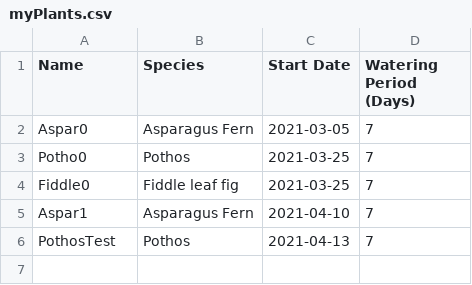
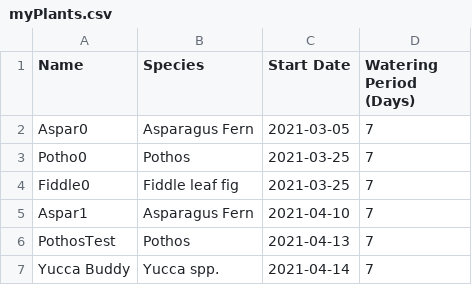
Before and after one commit to CSE237SP2021/project-plantcare, a CSV file: src/main/trackPlants/myPlants.csv, drawn as a sheet.

```diff
--- a/src/main/trackPlants/myPlants.csv
+++ b/src/main/trackPlants/myPlants.csv
@@ -6 +6,2 @@ Aspar1,Asparagus Fern,2021-04-10,7
 PothosTest,Pothos,2021-04-13,7
+Yucca Buddy,Yucca spp.,2021-04-14,7
```
Also changed, not shown: 4 other files.
